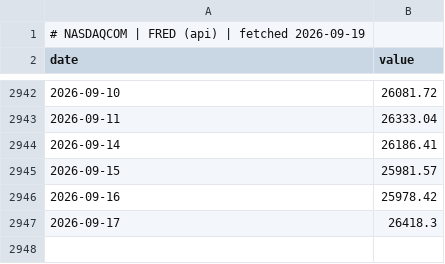
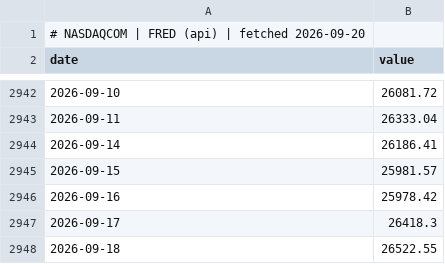
Before and after one commit to GunDamnBoy/chart-of-the-day, a CSV file: data/series/NASDAQCOM.csv, drawn as a sheet; only a part is shown, gaps mark what is left out.

Commit message:
data: publish 2026-09-20

```diff
--- a/data/series/NASDAQCOM.csv
+++ b/data/series/NASDAQCOM.csv
@@ -1,2 +1,2 @@
-# NASDAQCOM | FRED (api) | fetched 2026-09-19
+# NASDAQCOM | FRED (api) | fetched 2026-09-20
 date,value
@@ -2947 +2947,2 @@ date,value
 2026-09-17,26418.3
+2026-09-18,26522.55
```
Also changed, not shown: data/series/005930.KS.csv, data/series/2317.TW.csv, 56 other files.
